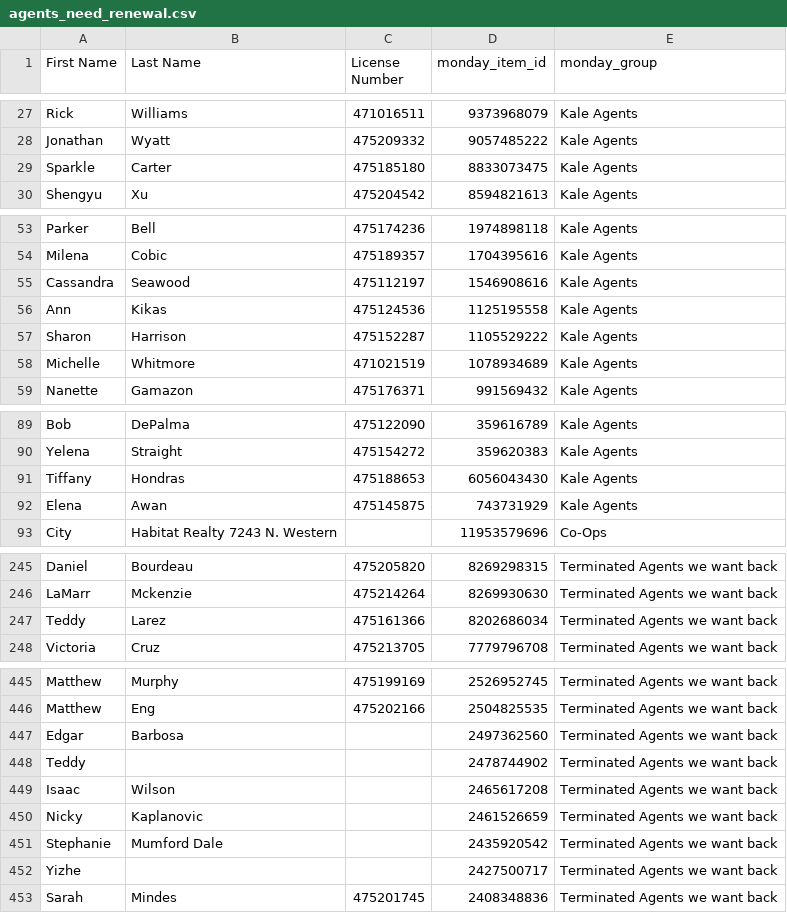
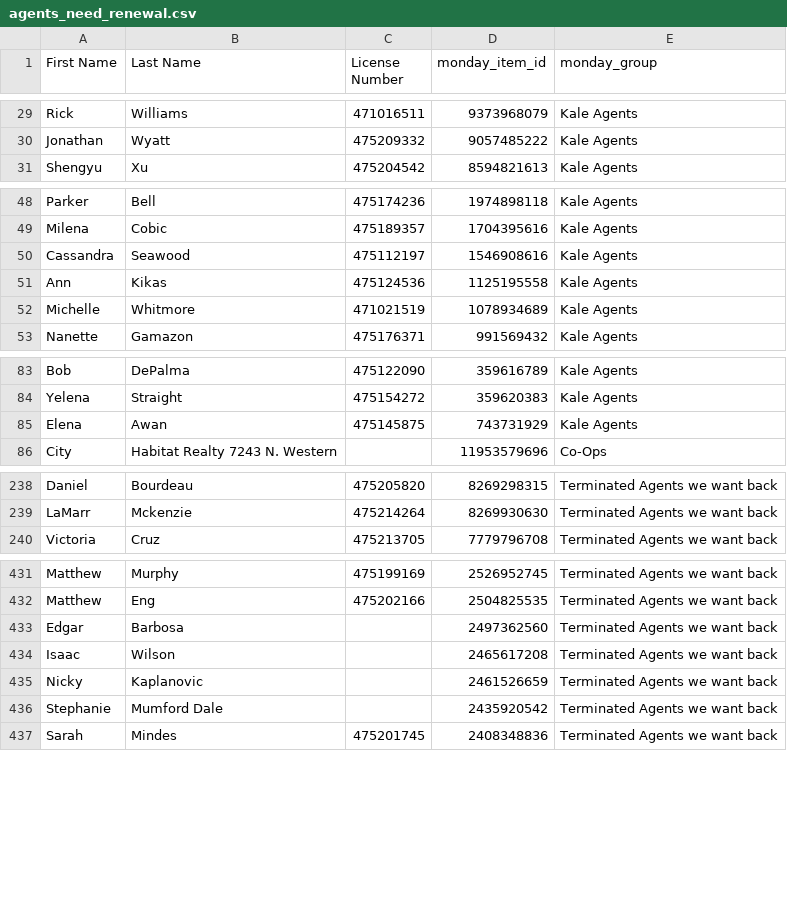
Before and after one commit to delfinparis/kha-agent-renewal-project, a CSV file: agents_need_renewal.csv, drawn as a sheet; only a part is shown, gaps mark what is left out; the diff covers the shown part only.

```diff
--- a/agents_need_renewal.csv
+++ b/agents_need_renewal.csv
@@ -28,3 +30,2 @@ Rick,Williams,471016511,9373968079,Kale Agents
 Jonathan,Wyatt,475209332,9057485222,Kale Agents
-Sparkle,Carter,475185180,8833073475,Kale Agents
 Shengyu,Xu,475204542,8594821613,Kale Agents
@@ -56,3 +51,2 @@ Cassandra,Seawood,475112197,1546908616,Kale Agents
 Ann,Kikas,475124536,1125195558,Kale Agents
-Sharon,Harrison,475152287,1105529222,Kale Agents
 Michelle,Whitmore,471021519,1078934689,Kale Agents
@@ -90,3 +84,2 @@ Bob,DePalma,475122090,359616789,Kale Agents
 Yelena,Straight,475154272,359620383,Kale Agents
-Tiffany,Hondras,475188653,6056043430,Kale Agents
 Elena,Awan,475145875,743731929,Kale Agents
@@ -246,3 +239,2 @@ Daniel,Bourdeau,475205820,8269298315,Terminated Agents we want back
 LaMarr,Mckenzie,475214264,8269930630,Terminated Agents we want back
-Teddy,Larez,475161366,8202686034,Terminated Agents we want back
 Victoria,Cruz,475213705,7779796708,Terminated Agents we want back
@@ -447,3 +433,2 @@ Matthew,Eng,475202166,2504825535,Terminated Agents we want back
 Edgar,Barbosa,,2497362560,Terminated Agents we want back
-Teddy,,,2478744902,Terminated Agents we want back
 Isaac,Wilson,,2465617208,Terminated Agents we want back
@@ -451,3 +436,2 @@ Nicky,Kaplanovic,,2461526659,Terminated Agents we want back
 Stephanie,Mumford Dale,,2435920542,Terminated Agents we want back
-Yizhe,,,2427500717,Terminated Agents we want back
 Sarah,Mindes,475201745,2408348836,Terminated Agents we want back
```
Also changed, not shown: 4 added rows, 34 removed rows and 1 moved row elsewhere in this file, 1 other file.
